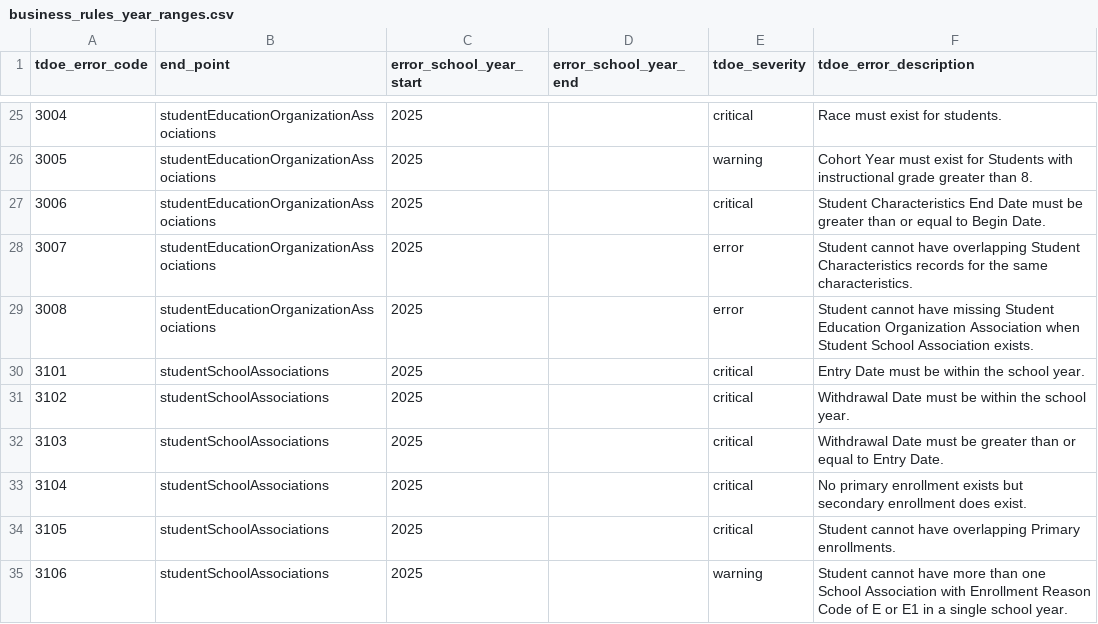
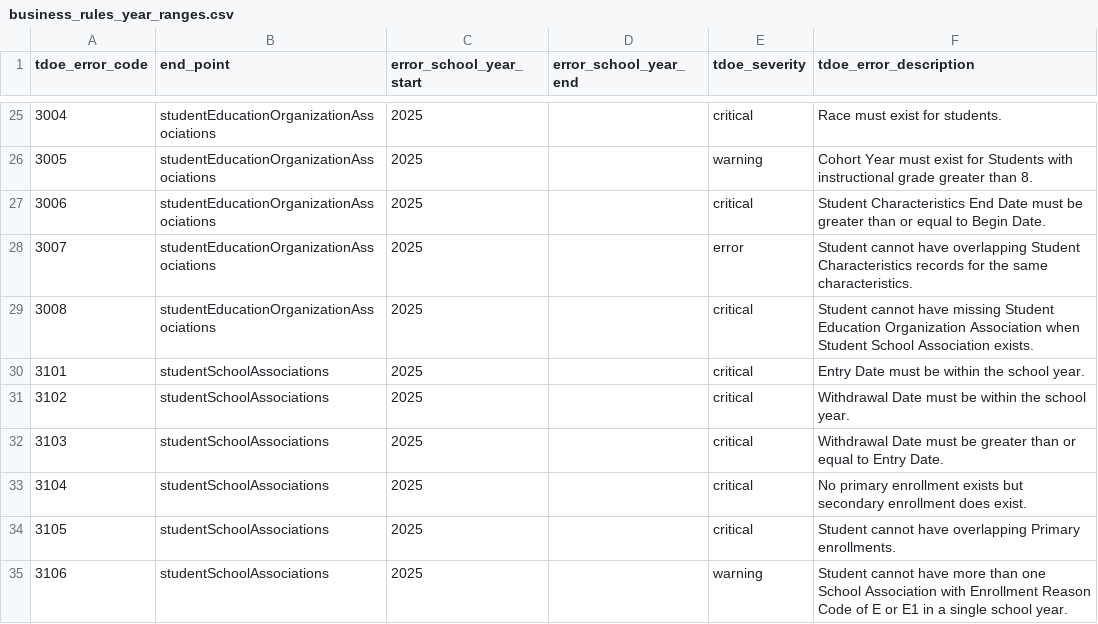
Before and after one commit to tnedu/stadium_tennessee, a CSV file: dbt/seeds/tdoe/business_rules_year_ranges.csv, drawn as a sheet; only a part is shown, gaps mark what is left out.

Commit message:
TEDS-1190 - Add an error when Student Education Organization is missing_fixed_for all enrollments_severity of busines rule._10_13_2025

```diff
--- a/dbt/seeds/tdoe/business_rules_year_ranges.csv
+++ b/dbt/seeds/tdoe/business_rules_year_ranges.csv
@@ -28,3 +28,3 @@ tdoe_error_code,end_point,error_school_year_start,error_school_year_end,tdoe_sev
 3007,studentEducationOrganizationAssociations,2025,,error,Student cannot have overlapping Student Characteristics records for the same characteristics.
-3008,studentEducationOrganizationAssociations,2025,,error,Student cannot have missing Student Education Organization Association when Student School Association exists.
+3008,studentEducationOrganizationAssociations,2025,,critical,Student cannot have missing Student Education Organization Association when Student School Association exists.
 3101,studentSchoolAssociations,2025,,critical,Entry Date must be within the school year.
```
Also changed, not shown: 1 other file.
